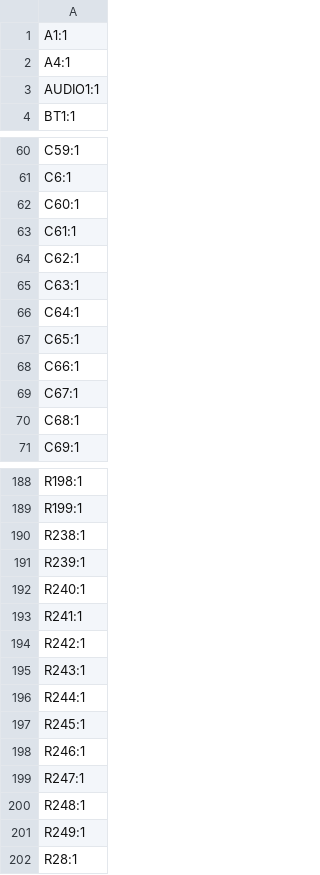
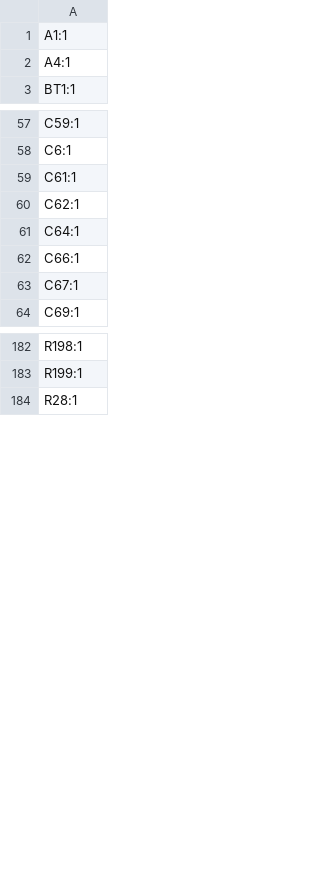
Before and after one commit to caotiendattx/PC_ExtensionBoard, a CSV file: PC_ExtensionBoard/production/designators.csv, drawn as a sheet; only a part is shown, gaps mark what is left out; removed rows and columns are numbered as before the commit, all else as after; the diff covers the shown part only; the diff names each change by its address in the sheet, - before the commit and + after, or states it on an @@ line.

```diff
--- a/PC_ExtensionBoard/production/designators.csv
+++ b/PC_ExtensionBoard/production/designators.csv
-row 3: AUDIO1:1
-row 62: C60:1
-row 65: C63:1
-row 67: C65:1
-row 70: C68:1
-row 190: R238:1
-row 191: R239:1
-row 192: R240:1
-row 193: R241:1
-row 194: R242:1
-row 195: R243:1
-row 196: R244:1
-row 197: R245:1
-row 198: R246:1
-row 199: R247:1
-row 200: R248:1
-row 201: R249:1
```
Also changed, not shown: 4 added rows and 10 removed rows elsewhere in this file, PC_ExtensionBoard/production/bom.csv, PC_ExtensionBoard/production/positions.csv, 18 other files.
